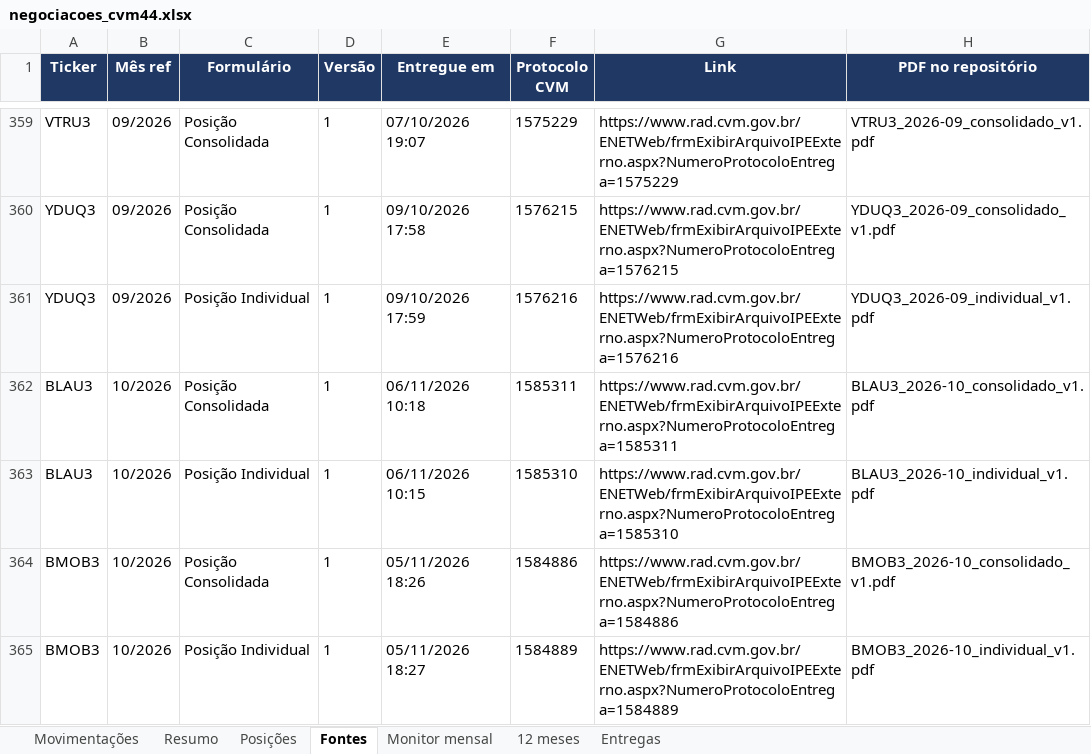
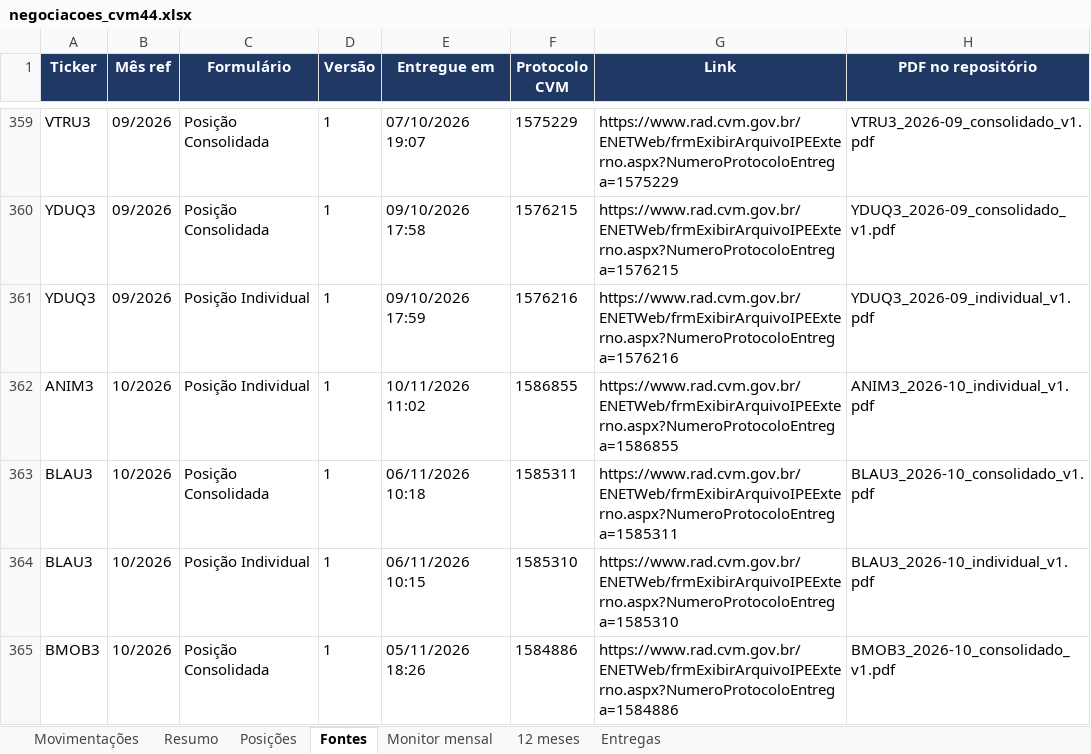
Before and after one commit to mmagalhaes2001/Monitor-dados, an Excel workbook: cvm44/negociacoes_cvm44.xlsx, sheet Fontes, drawn as a sheet; only a part is shown, gaps mark what is left out; the shorter side is filled out with more unchanged rows; values as stored, in another font and other column widths than the file's, no borders; the diff names each change by its address in the sheet, - before the commit and + after, or states it on an @@ line.

```diff
--- a/cvm44/negociacoes_cvm44.xlsx (sheet Fontes)
+++ b/cvm44/negociacoes_cvm44.xlsx (sheet Fontes)
+row 362: ANIM3 | 10/2026 | Posição Individual | 1 | 10/11/2026 11:02 | 1586855 | https://www.rad.cvm.gov.br/ENETWeb/frmExibirArquivoIPEExterno.aspx?NumeroProtocoloEntrega=1586855 | ANIM3_2026-10_individual_v1.pdf
```
Also changed, not shown: sheet Entregas, 3 other files.
